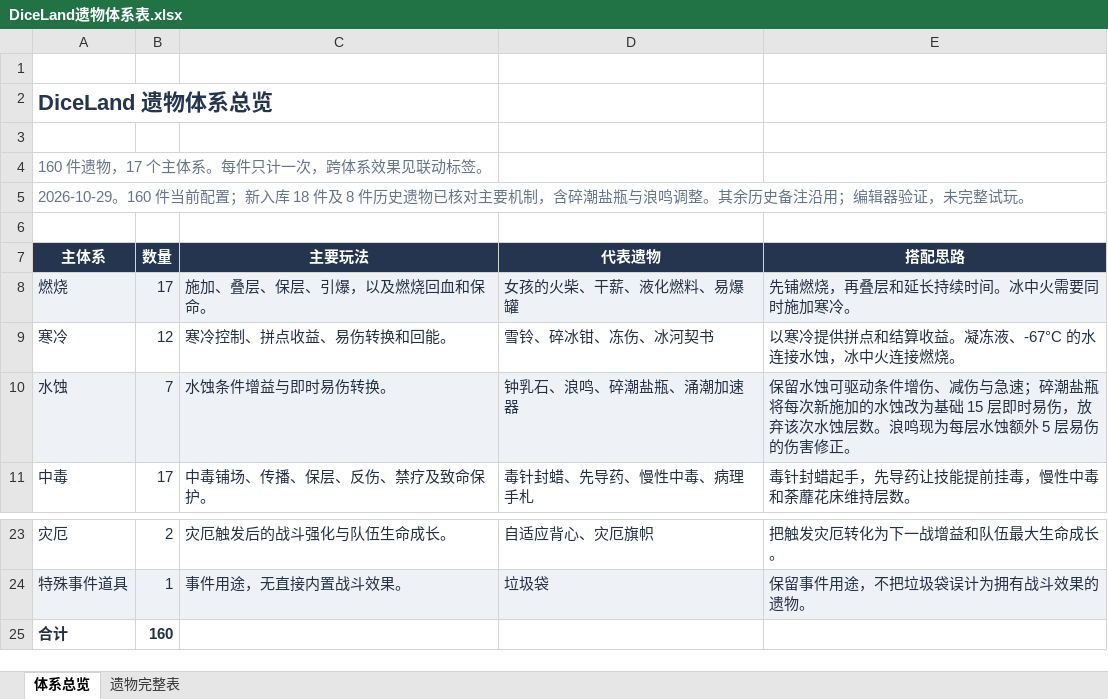
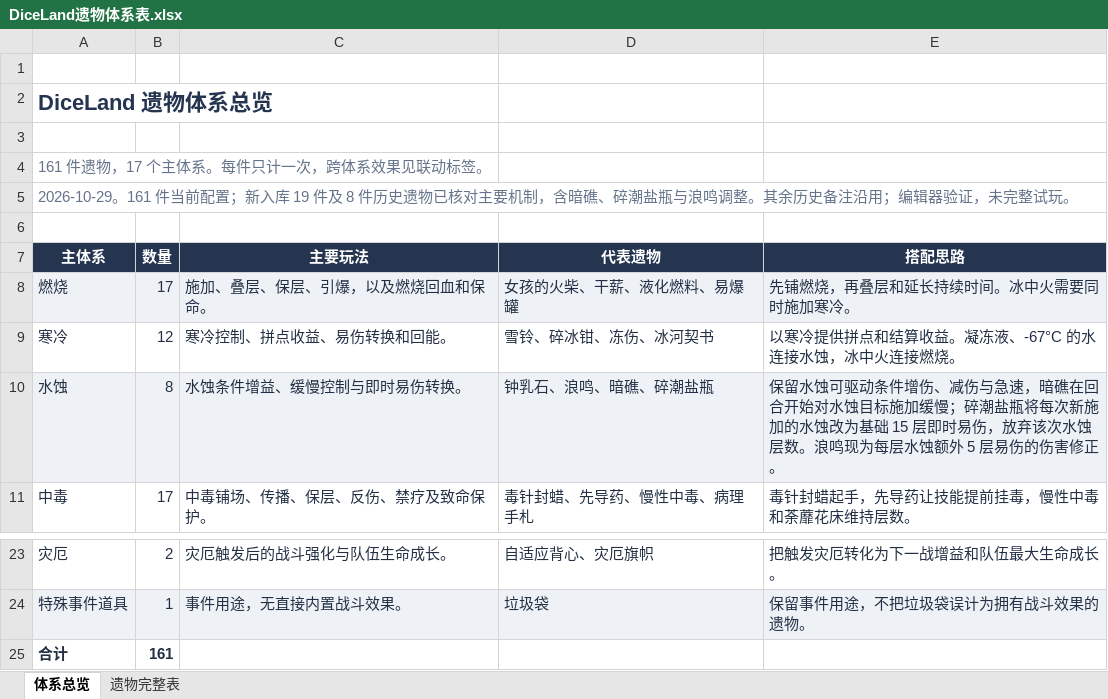
Before and after one commit to RemitSg/DiceLand, an Excel workbook: outputs/relic-catalog/DiceLand遗物体系表.xlsx, sheet 体系总览, drawn as a sheet; only a part is shown, gaps mark what is left out; values as stored, in another font and other column widths than the file's, no borders; table styles not drawn; the diff names each change by its address in the sheet, - before the commit and + after, or states it on an @@ line.

```diff
--- a/outputs/relic-catalog/DiceLand遗物体系表.xlsx (sheet 体系总览)
+++ b/outputs/relic-catalog/DiceLand遗物体系表.xlsx (sheet 体系总览)
-A4 (主体系): 160 件遗物，17 个主体系。每件只计一次，跨体系效果见联动标签。
+A4 (主体系): 161 件遗物，17 个主体系。每件只计一次，跨体系效果见联动标签。
-A5 (主体系): 2026-10-29。160 件当前配置；新入库 18 件及 8 件历史遗物已核对主要机制，含碎潮盐瓶…
+A5 (主体系): 2026-10-29。161 件当前配置；新入库 19 件及 8 件历史遗物已核对主要机制，含暗礁、碎潮盐瓶…
-B10 (数量): 7
+B10 (数量): 8
-C10 (主要玩法): 水蚀条件增益与即时易伤转换。
+C10 (主要玩法): 水蚀条件增益、缓慢控制与即时易伤转换。
-D10 (代表遗物): 钟乳石、浪鸣、碎潮盐瓶、涌潮加速器
+D10 (代表遗物): 钟乳石、浪鸣、暗礁、碎潮盐瓶
-E10 (搭配思路): …伤与急速；碎潮盐…
+E10 (搭配思路): …伤与急速，暗礁在回合开始对水蚀目标施加缓慢；碎潮盐…
-B25 (数量): 160
+B25 (数量): 161
```
Also changed, not shown: sheet 遗物完整表, 16 other files.
